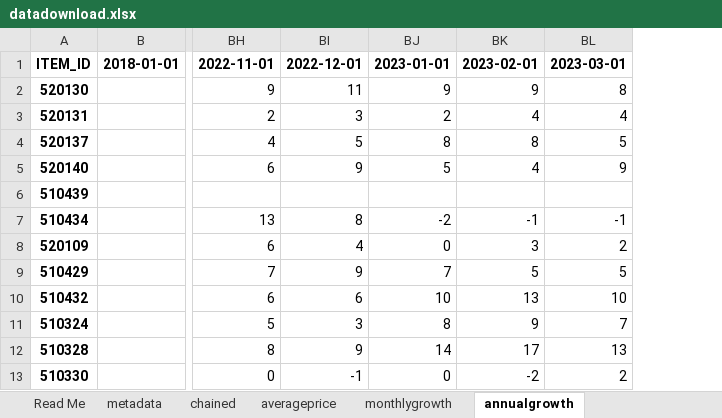
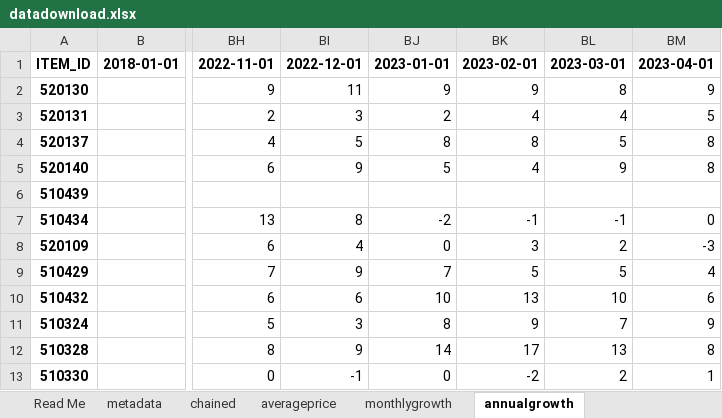
Before and after one commit to henryjameslau/cpi-items-actions, an Excel workbook: datadownload.xlsx, sheet annualgrowth, drawn as a sheet; only a part is shown, gaps mark what is left out; values as stored, in another font and other column widths than the file's, no borders; the diff names each change by its address in the sheet, - before the commit and + after, or states it on an @@ line.

```diff
--- a/datadownload.xlsx (sheet annualgrowth)
+++ b/datadownload.xlsx (sheet annualgrowth)
+column BM, rows 1-13: 2023-04-01 | 9 | 5 | 8 | 8 |  | 0 | -3 | 4 | 6 | 9 | 8 | 1
```
Also changed, not shown: sheet monthlygrowth, sheet averageprice, sheet chained, 6 other files.
